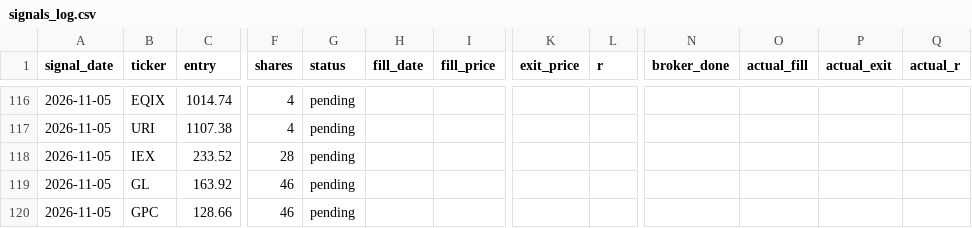
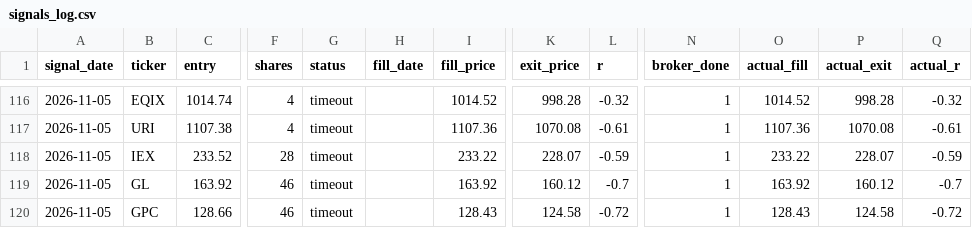
Before and after one commit to vardirotem-max/stock-agent, a CSV file: signals_log.csv, drawn as a sheet; only a part is shown, gaps mark what is left out; the diff covers the shown part only; the diff names each change by its address in the sheet, - before the commit and + after, or states it on an @@ line.

```diff
--- a/signals_log.csv
+++ b/signals_log.csv
-G116:G120 (status): pending
+G116:G120 (status): timeout
-I116 (fill_price): (empty)
+I116 (fill_price): 1014.52
-K116 (exit_price): (empty)
+K116 (exit_price): 998.28
-L116 (r): (empty)
+L116 (r): -0.32
-N116:N120 (broker_done): (empty)
+N116:N120 (broker_done): 1
-O116 (actual_fill): (empty)
+O116 (actual_fill): 1014.52
-P116 (actual_exit): (empty)
+P116 (actual_exit): 998.28
-Q116 (actual_r): (empty)
+Q116 (actual_r): -0.32
-I117 (fill_price): (empty)
+I117 (fill_price): 1107.36
-K117 (exit_price): (empty)
+K117 (exit_price): 1070.08
-L117 (r): (empty)
+L117 (r): -0.61
-O117 (actual_fill): (empty)
+O117 (actual_fill): 1107.36
-P117 (actual_exit): (empty)
+P117 (actual_exit): 1070.08
-Q117 (actual_r): (empty)
+Q117 (actual_r): -0.61
-I118 (fill_price): (empty)
+I118 (fill_price): 233.22
-K118 (exit_price): (empty)
+K118 (exit_price): 228.07
-L118 (r): (empty)
+L118 (r): -0.59
-O118 (actual_fill): (empty)
+O118 (actual_fill): 233.22
-P118 (actual_exit): (empty)
+P118 (actual_exit): 228.07
-Q118 (actual_r): (empty)
+Q118 (actual_r): -0.59
-I119 (fill_price): (empty)
+I119 (fill_price): 163.92
-K119 (exit_price): (empty)
+K119 (exit_price): 160.12
-L119 (r): (empty)
+L119 (r): -0.7
-O119 (actual_fill): (empty)
+O119 (actual_fill): 163.92
-P119 (actual_exit): (empty)
+P119 (actual_exit): 160.12
-Q119 (actual_r): (empty)
+Q119 (actual_r): -0.7
-I120 (fill_price): (empty)
+I120 (fill_price): 128.43
-K120 (exit_price): (empty)
+K120 (exit_price): 124.58
-L120 (r): (empty)
+L120 (r): -0.72
-O120 (actual_fill): (empty)
+O120 (actual_fill): 128.43
-P120 (actual_exit): (empty)
+P120 (actual_exit): 124.58
-Q120 (actual_r): (empty)
+Q120 (actual_r): -0.72
```
Also changed, not shown: 40 edited cells elsewhere in this file, 3 other files.
